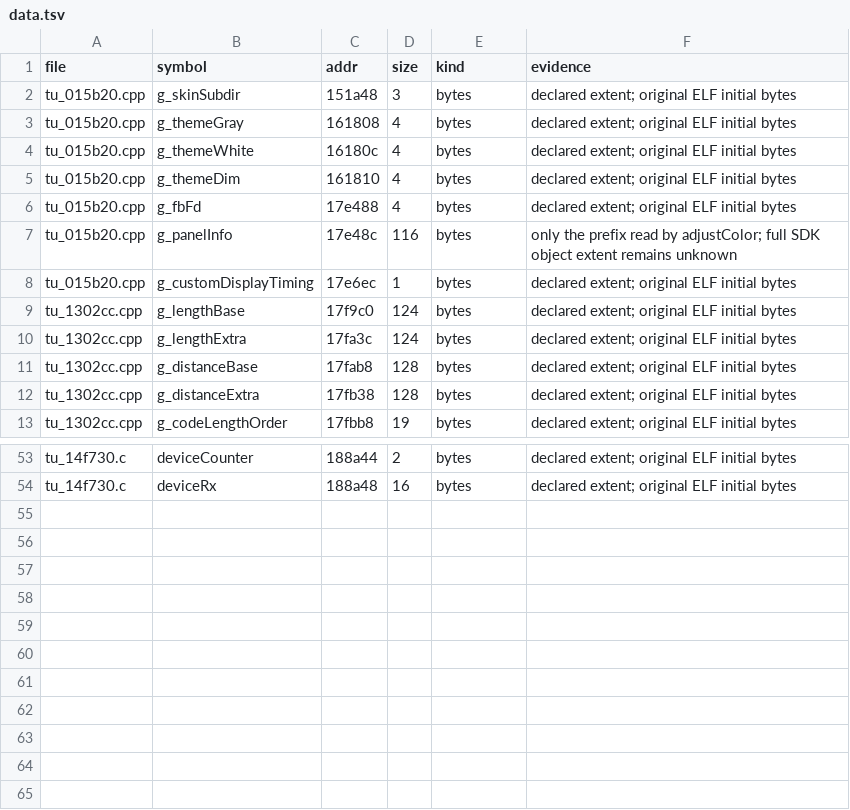
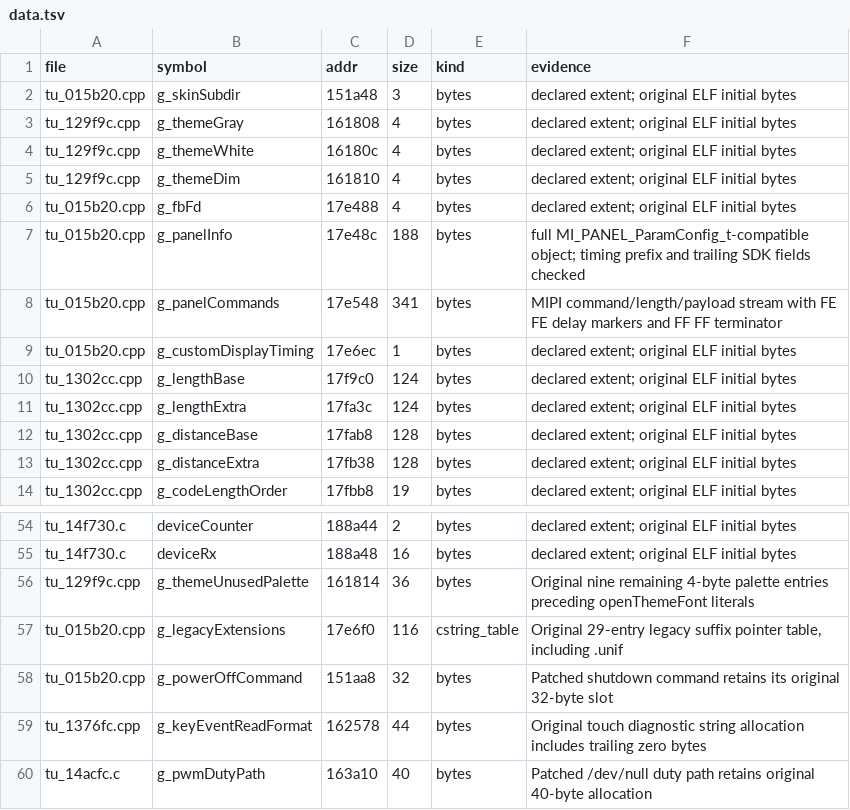
Before and after one commit to nukefrenzy/mainui-decomp, a TSV file: src/data.tsv, drawn as a sheet; only a part is shown, gaps mark what is left out.

Commit message:
Recover exact linked data and ARM unwind sections
Reconcile original ARM call patches and wrapper targets, restore literal and global identities, and enforce raw rodata, data and unwind equality in the link audit. Preserve all 689 registered matches and 22 unit proofs; document remaining BSS allocations and relocations.

```diff
--- a/src/data.tsv
+++ b/src/data.tsv
@@ -2,7 +2,8 @@ file	symbol	addr	size	kind	evidence
 tu_015b20.cpp	g_skinSubdir	151a48	3	bytes	declared extent; original ELF initial bytes
-tu_015b20.cpp	g_themeGray	161808	4	bytes	declared extent; original ELF initial bytes
-tu_015b20.cpp	g_themeWhite	16180c	4	bytes	declared extent; original ELF initial bytes
-tu_015b20.cpp	g_themeDim	161810	4	bytes	declared extent; original ELF initial bytes
+tu_129f9c.cpp	g_themeGray	161808	4	bytes	declared extent; original ELF initial bytes
+tu_129f9c.cpp	g_themeWhite	16180c	4	bytes	declared extent; original ELF initial bytes
+tu_129f9c.cpp	g_themeDim	161810	4	bytes	declared extent; original ELF initial bytes
 tu_015b20.cpp	g_fbFd	17e488	4	bytes	declared extent; original ELF initial bytes
-tu_015b20.cpp	g_panelInfo	17e48c	116	bytes	only the prefix read by adjustColor; full SDK object extent remains unknown
+tu_015b20.cpp	g_panelInfo	17e48c	188	bytes	full MI_PANEL_ParamConfig_t-compatible object; timing prefix and trailing SDK fields checked
+tu_015b20.cpp	g_panelCommands	17e548	341	bytes	MIPI command/length/payload stream with FE FE delay markers and FF FF terminator
 tu_015b20.cpp	g_customDisplayTiming	17e6ec	1	bytes	declared extent; original ELF initial bytes
@@ -54 +55,6 @@ tu_14f730.c	deviceCounter	188a44	2	bytes	declared extent; original ELF initial b
 tu_14f730.c	deviceRx	188a48	16	bytes	declared extent; original ELF initial bytes
+tu_129f9c.cpp	g_themeUnusedPalette	161814	36	bytes	Original nine remaining 4-byte palette entries preceding openThemeFont literals
+tu_015b20.cpp	g_legacyExtensions	17e6f0	116	cstring_table	Original 29-entry legacy suffix pointer table, including .unif
+tu_015b20.cpp	g_powerOffCommand	151aa8	32	bytes	Patched shutdown command retains its original 32-byte slot
+tu_1376fc.cpp	g_keyEventReadFormat	162578	44	bytes	Original touch diagnostic string allocation includes trailing zero bytes
+tu_14acfc.c	g_pwmDutyPath	163a10	40	bytes	Patched /dev/null duty path retains original 40-byte allocation
```
Also changed, not shown: src/matches.tsv, 34 other files.
